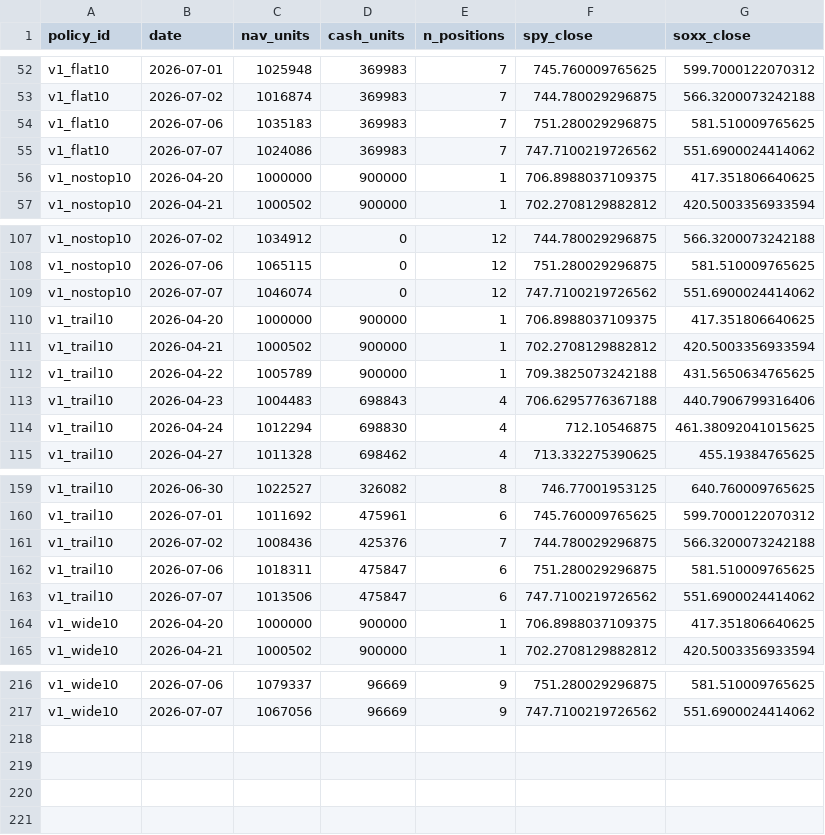
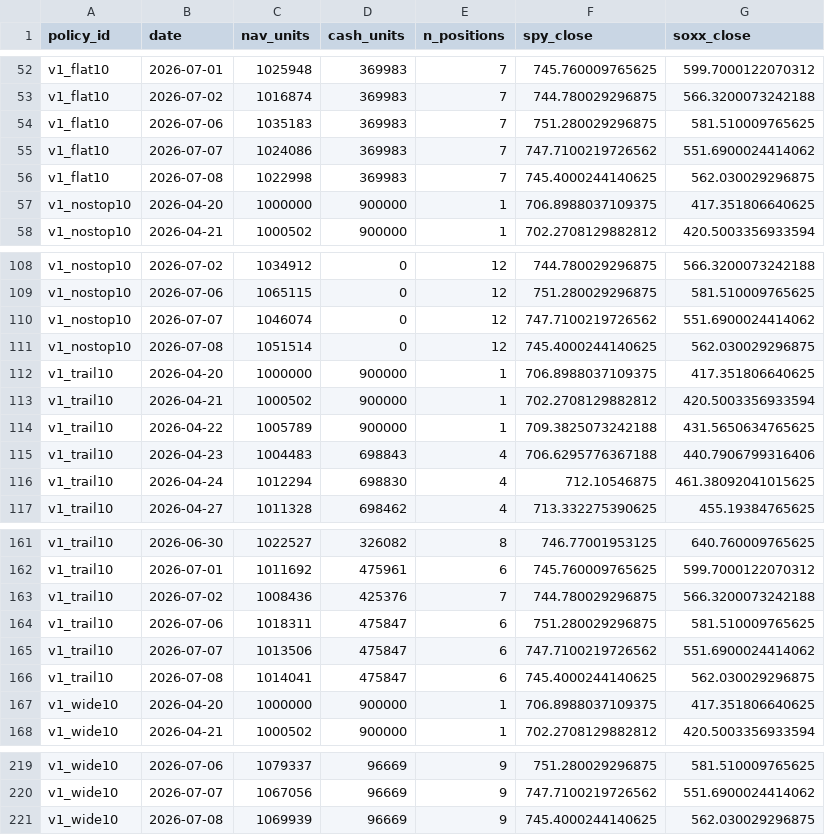
Before and after one commit to marcuslai1/market-dashboard, a CSV file: data/paper_nav.csv, drawn as a sheet; only a part is shown, gaps mark what is left out.

```diff
--- a/data/paper_nav.csv
+++ b/data/paper_nav.csv
@@ -55,2 +55,3 @@ v1_flat10,2026-07-06,1035183,369983,7,751.280029296875,581.510009765625
 v1_flat10,2026-07-07,1024086,369983,7,747.7100219726562,551.6900024414062
+v1_flat10,2026-07-08,1022998,369983,7,745.4000244140625,562.030029296875
 v1_nostop10,2026-04-20,1000000,900000,1,706.8988037109375,417.351806640625
@@ -109,2 +110,3 @@ v1_nostop10,2026-07-06,1065115,0,12,751.280029296875,581.510009765625
 v1_nostop10,2026-07-07,1046074,0,12,747.7100219726562,551.6900024414062
+v1_nostop10,2026-07-08,1051514,0,12,745.4000244140625,562.030029296875
 v1_trail10,2026-04-20,1000000,900000,1,706.8988037109375,417.351806640625
@@ -163,2 +165,3 @@ v1_trail10,2026-07-06,1018311,475847,6,751.280029296875,581.510009765625
 v1_trail10,2026-07-07,1013506,475847,6,747.7100219726562,551.6900024414062
+v1_trail10,2026-07-08,1014041,475847,6,745.4000244140625,562.030029296875
 v1_wide10,2026-04-20,1000000,900000,1,706.8988037109375,417.351806640625
@@ -217 +220,2 @@ v1_wide10,2026-07-06,1079337,96669,9,751.280029296875,581.510009765625
 v1_wide10,2026-07-07,1067056,96669,9,747.7100219726562,551.6900024414062
+v1_wide10,2026-07-08,1069939,96669,9,745.4000244140625,562.030029296875
```
Also changed, not shown: data/claude_analysis.csv, data/market_data.csv, 4 other files.
